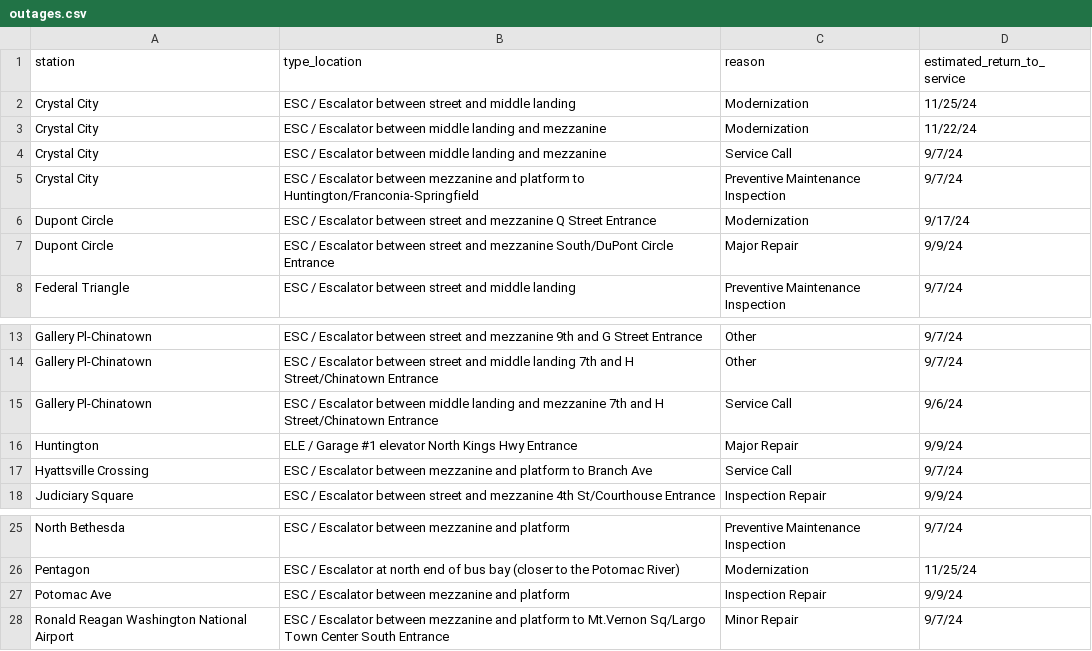
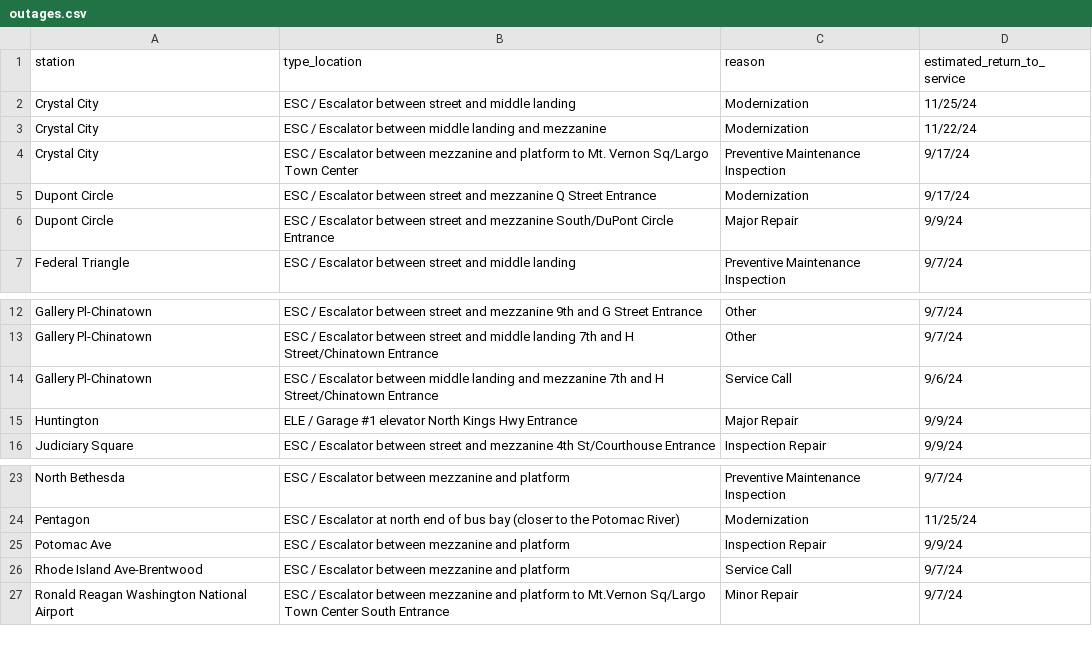
Before and after one commit to erxclau/wmata-elevators-escalators, a CSV file: outages.csv, drawn as a sheet; only a part is shown, gaps mark what is left out.

```diff
--- a/outages.csv
+++ b/outages.csv
@@ -3,4 +3,3 @@ Crystal City,ESC / Escalator between street and middle landing,Modernization,11/
 Crystal City,ESC / Escalator between middle landing and mezzanine,Modernization,11/22/24
-Crystal City,ESC / Escalator between middle landing and mezzanine,Service Call,9/7/24
-Crystal City,ESC / Escalator between mezzanine and platform to Huntington/Franconia-Springfield,Preventive Maintenance Inspection,9/7/24
+Crystal City,ESC / Escalator between mezzanine and platform to Mt. Vernon Sq/Largo Town Center,Preventive Maintenance Inspection,9/17/24
 Dupont Circle,ESC / Escalator between street and mezzanine Q Street Entrance,Modernization,9/17/24
@@ -16,3 +15,2 @@ Gallery Pl-Chinatown,ESC / Escalator between middle landing and mezzanine 7th an
 Huntington,ELE / Garage #1 elevator North Kings Hwy Entrance,Major Repair,9/9/24
-Hyattsville Crossing,ESC / Escalator between mezzanine and platform to Branch Ave,Service Call,9/7/24
 Judiciary Square,ESC / Escalator between street and mezzanine 4th St/Courthouse Entrance,Inspection Repair,9/9/24
@@ -27,2 +25,3 @@ Pentagon,ESC / Escalator at north end of bus bay (closer to the Potomac River),M
 Potomac Ave,ESC / Escalator between mezzanine and platform,Inspection Repair,9/9/24
+Rhode Island Ave-Brentwood,ESC / Escalator between mezzanine and platform,Service Call,9/7/24
 Ronald Reagan Washington National Airport,ESC / Escalator between mezzanine and platform to Mt.Vernon Sq/Largo Town Center South Entrance,Minor Repair,9/7/24
```
